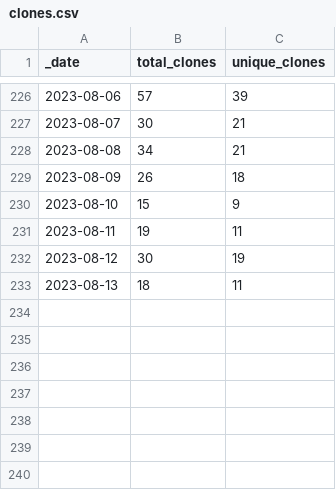
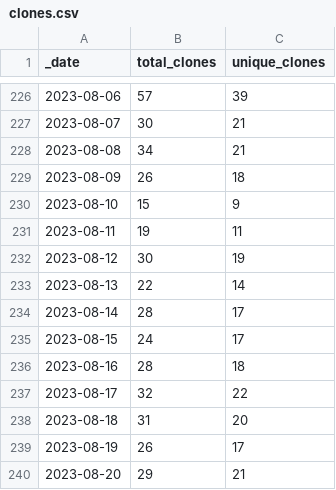
Before and after one commit to Gerschel/sd-web-ui-quickcss, a CSV file: traffic/clones.csv, drawn as a sheet; only a part is shown, gaps mark what is left out.

Commit message:
GitHub traffic

```diff
--- a/traffic/clones.csv
+++ b/traffic/clones.csv
@@ -232,2 +232,9 @@ _date,total_clones,unique_clones
 2023-08-12,30,19
-2023-08-13,18,11
+2023-08-13,22,14
+2023-08-14,28,17
+2023-08-15,24,17
+2023-08-16,28,18
+2023-08-17,32,22
+2023-08-18,31,20
+2023-08-19,26,17
+2023-08-20,29,21
```
Also changed, not shown: traffic/views.csv, 1 other file.
